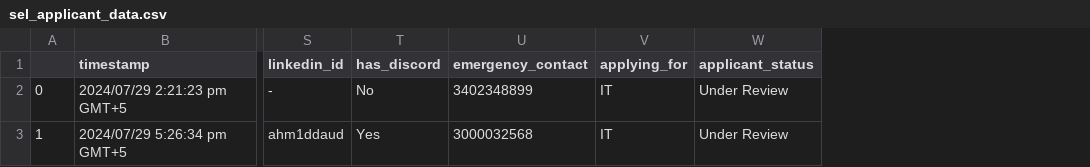
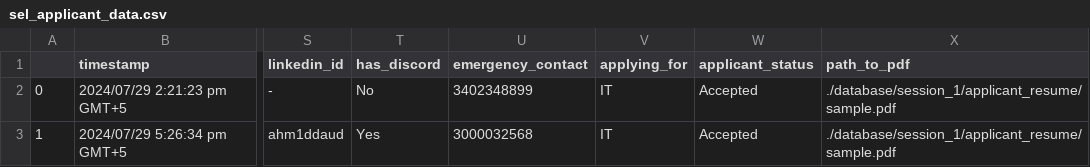
Before and after one commit to Sawaiz8/ATS, a CSV file: database/session_1/applicants_form_data/sel_applicant_data.csv, drawn as a sheet; only a part is shown, gaps mark what is left out; the diff names each change by its address in the sheet, - before the commit and + after, or states it on an @@ line.

```diff
--- a/database/session_1/applicants_form_data/sel_applicant_data.csv
+++ b/database/session_1/applicants_form_data/sel_applicant_data.csv
+column X (path_to_pdf), rows 2-3: ./database/session_1/applicant_resume/sample.pdf | ./database/session_1/applicant_resume/sample.pdf
-W2:W3 (applicant_status): Under Review
+W2:W3 (applicant_status): Accepted
```
Also changed, not shown: database/session_1/applicants_form_data/chess_applicant_data.csv, database/session_1/applicants_form_data/it_applicant_data.csv, 11 other files.
